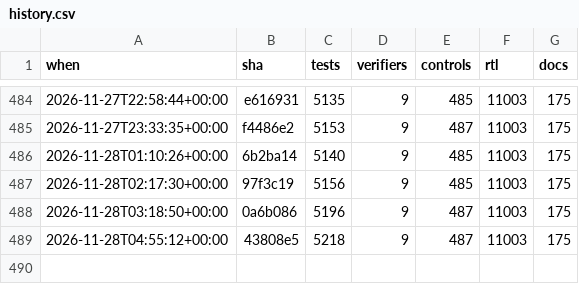
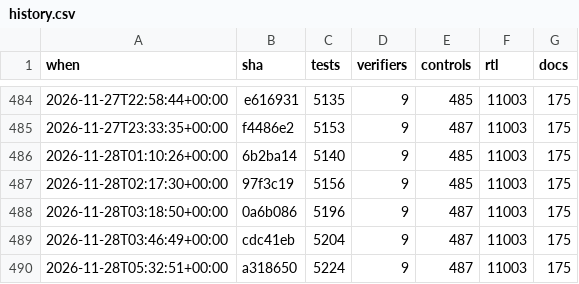
Before and after one commit to 2AMLogic/gf180-parasynth, a CSV file: docs/scorecard/history.csv, drawn as a sheet; only a part is shown, gaps mark what is left out.

```diff
--- a/docs/scorecard/history.csv
+++ b/docs/scorecard/history.csv
@@ -488,2 +488,3 @@ when,sha,tests,verifiers,controls,rtl,docs
 2026-11-28T03:18:50+00:00,0a6b086,5196,9,487,11003,175
-2026-11-28T04:55:12+00:00,43808e5,5218,9,487,11003,175
+2026-11-28T03:46:49+00:00,cdc41eb,5204,9,487,11003,175
+2026-11-28T05:32:51+00:00,a318650,5224,9,487,11003,175
```
Also changed, not shown: 1 other file.
